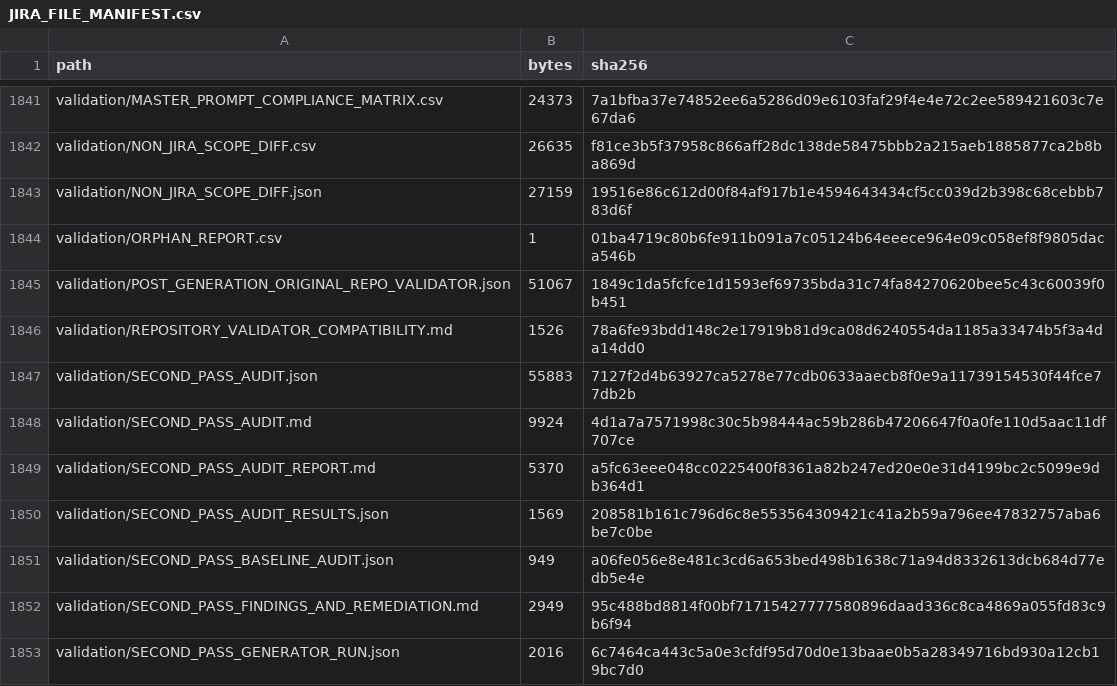
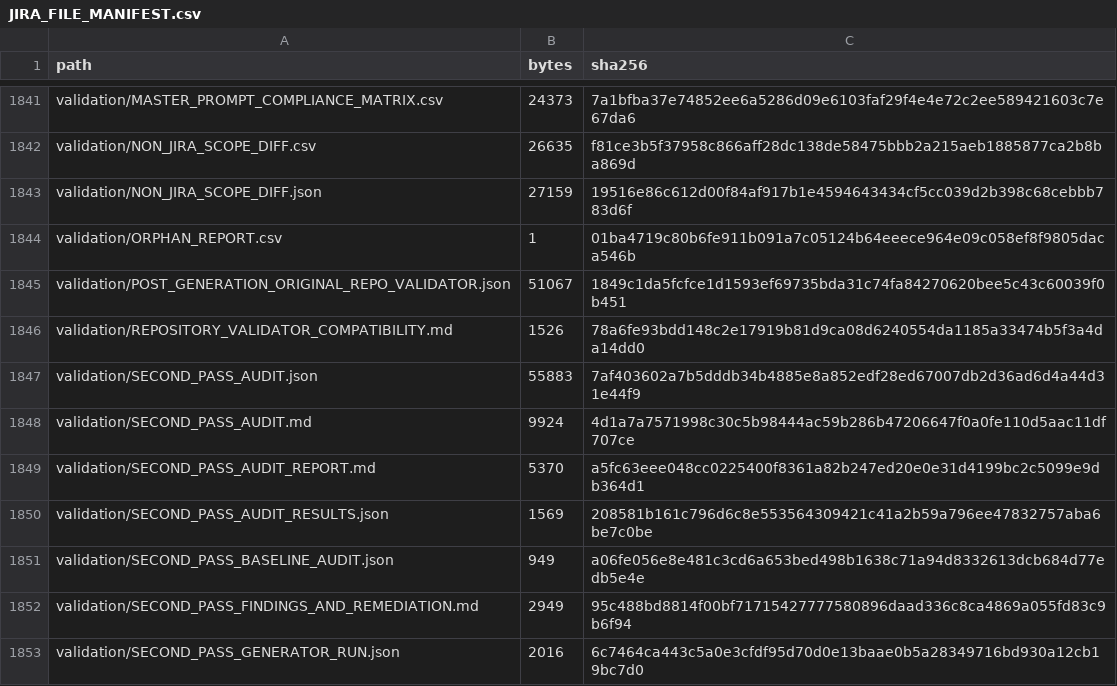
Before and after one commit to KevinSGarrett/BatteredAggieSyndrome, a CSV file: jira/validation/JIRA_FILE_MANIFEST.csv, drawn as a sheet; only a part is shown, gaps mark what is left out.

```diff
--- a/jira/validation/JIRA_FILE_MANIFEST.csv
+++ b/jira/validation/JIRA_FILE_MANIFEST.csv
@@ -1846,3 +1846,3 @@ validation/POST_GENERATION_ORIGINAL_REPO_VALIDATOR.json,51067,1849c1da5fcfce1d15
 validation/REPOSITORY_VALIDATOR_COMPATIBILITY.md,1526,78a6fe93bdd148c2e17919b81d9ca08d6240554da1185a33474b5f3a4da14dd0
-validation/SECOND_PASS_AUDIT.json,55883,7127f2d4b63927ca5278e77cdb0633aaecb8f0e9a11739154530f44fce77db2b
+validation/SECOND_PASS_AUDIT.json,55883,7af403602a7b5dddb34b4885e8a852edf28ed67007db2d36ad6d4a44d31e44f9
 validation/SECOND_PASS_AUDIT.md,9924,4d1a7a7571998c30c5b98444ac59b286b47206647f0a0fe110d5aac11df707ce
```
Also changed, not shown: provenance/PROJECT_FILE_MANIFEST.csv, 4 other files.
